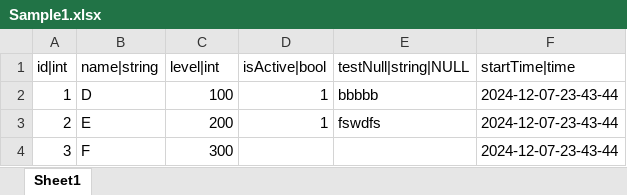
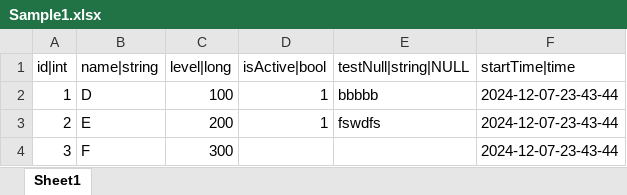
Before and after one commit to YuankunHuang/ExcelConfigTool, an Excel workbook: Excel/Sample1.xlsx, sheet Sheet1, drawn as a sheet; values as stored, in another font and other column widths than the file's, no borders; the diff names each change by its address in the sheet, - before the commit and + after, or states it on an @@ line.

```diff
--- a/Excel/Sample1.xlsx (sheet Sheet1)
+++ b/Excel/Sample1.xlsx (sheet Sheet1)
-C1: level|int
+C1: level|long
```
Also changed, not shown: 19 other files.
